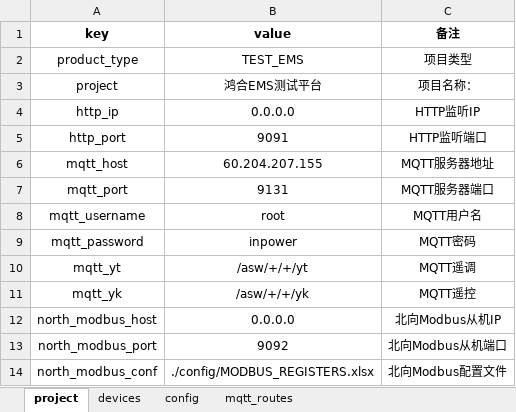
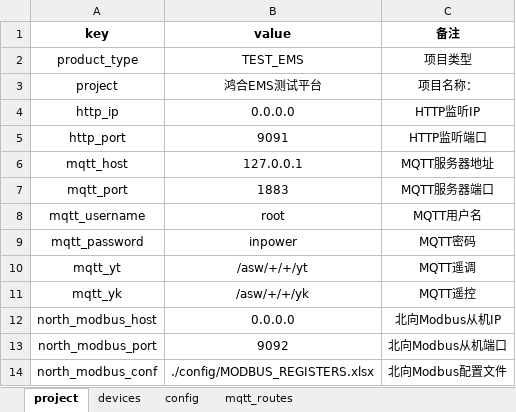
Before and after one commit to mikasa112/collector, an Excel workbook: config/鸿合_配置_v2.0.xlsx, sheet project, drawn as a sheet; values as stored, in another font and other column widths than the file's, no borders; the diff names each change by its address in the sheet, - before the commit and + after, or states it on an @@ line.

```diff
--- a/config/鸿合_配置_v2.0.xlsx (sheet project)
+++ b/config/鸿合_配置_v2.0.xlsx (sheet project)
-B6 (value): 60.204.207.155
+B6 (value): 127.0.0.1
-B7 (value): 9131
+B7 (value): 1883
```
Also changed, not shown: sheet config, sheet mqtt_routes, sheet devices, config/PCS_英博_大机.xlsx, config/测控柜_鸿合.xlsx, 9 other files.
